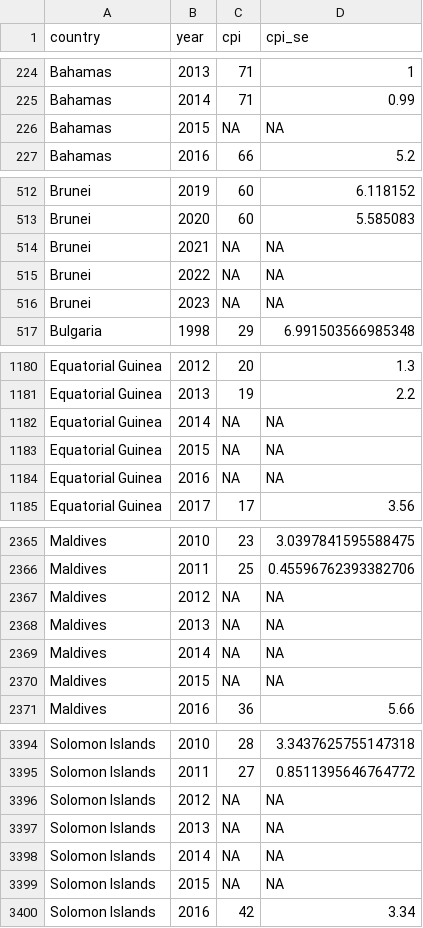
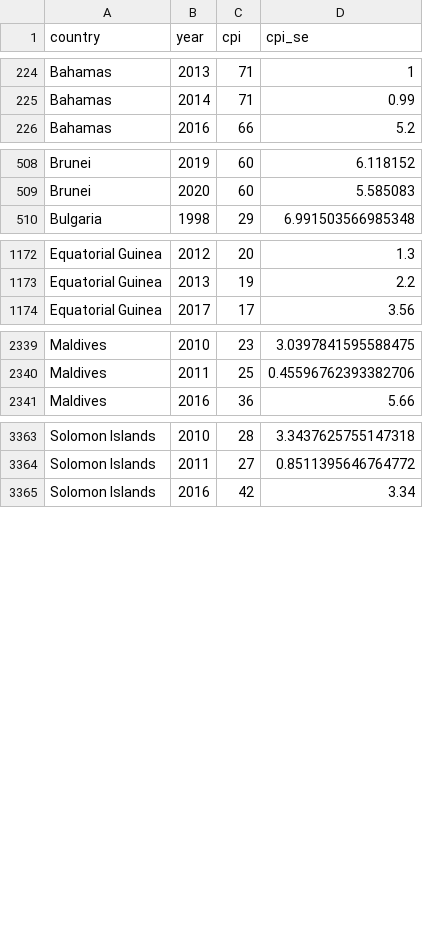
Before and after one commit to fsolt/transparency-international-cpi, a CSV file: cpi.csv, drawn as a sheet; only a part is shown, gaps mark what is left out; the diff covers the shown part only.

```diff
--- a/cpi.csv
+++ b/cpi.csv
@@ -225,3 +225,2 @@ Bahamas,2013,71,1
 Bahamas,2014,71,0.99
-Bahamas,2015,NA,NA
 Bahamas,2016,66,5.2
@@ -513,5 +509,2 @@ Brunei,2019,60,6.118152
 Brunei,2020,60,5.585083
-Brunei,2021,NA,NA
-Brunei,2022,NA,NA
-Brunei,2023,NA,NA
 Bulgaria,1998,29,6.991503566985348
@@ -1181,5 +1173,2 @@ Equatorial Guinea,2012,20,1.3
 Equatorial Guinea,2013,19,2.2
-Equatorial Guinea,2014,NA,NA
-Equatorial Guinea,2015,NA,NA
-Equatorial Guinea,2016,NA,NA
 Equatorial Guinea,2017,17,3.56
@@ -2366,6 +2340,2 @@ Maldives,2010,23,3.0397841595588475
 Maldives,2011,25,0.45596762393382706
-Maldives,2012,NA,NA
-Maldives,2013,NA,NA
-Maldives,2014,NA,NA
-Maldives,2015,NA,NA
 Maldives,2016,36,5.66
@@ -3395,6 +3364,2 @@ Solomon Islands,2010,28,3.3437625755147318
 Solomon Islands,2011,27,0.8511395646764772
-Solomon Islands,2012,NA,NA
-Solomon Islands,2013,NA,NA
-Solomon Islands,2014,NA,NA
-Solomon Islands,2015,NA,NA
 Solomon Islands,2016,42,3.34
```
Also changed, not shown: 28 removed rows elsewhere in this file, 1 other file.
